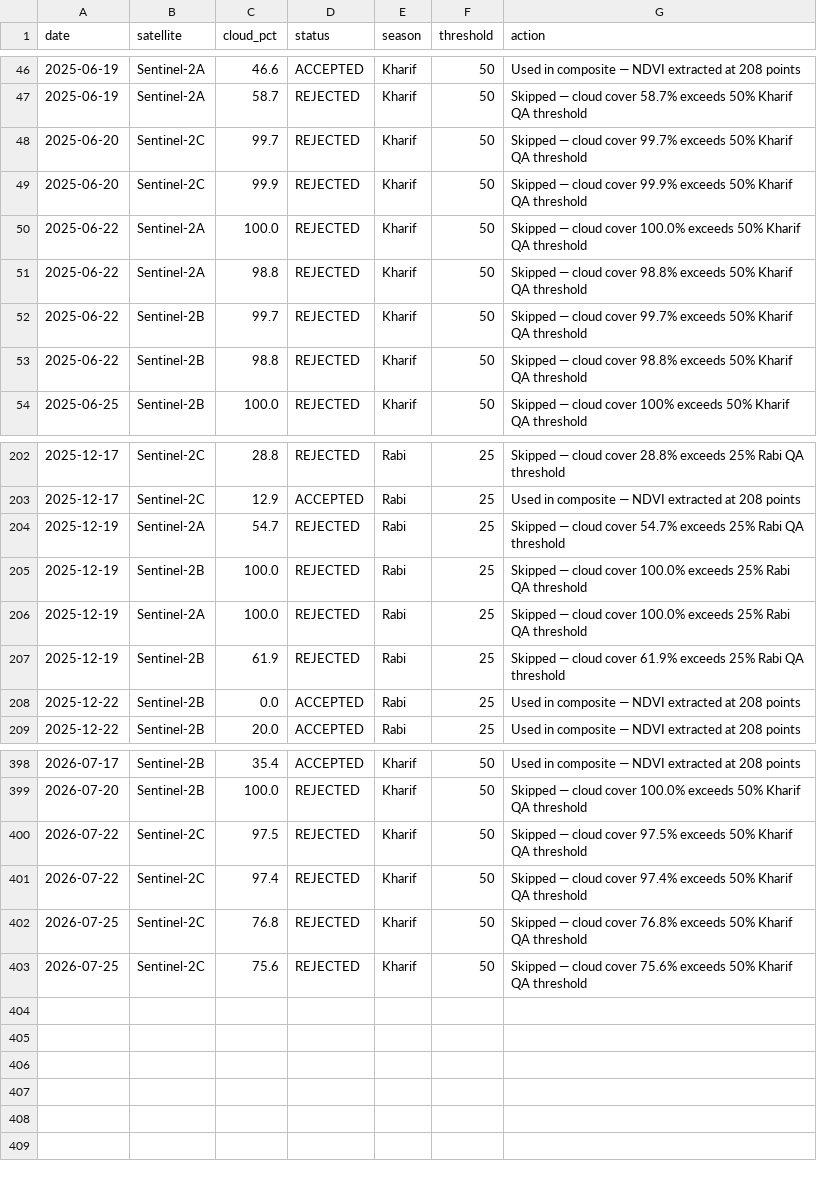
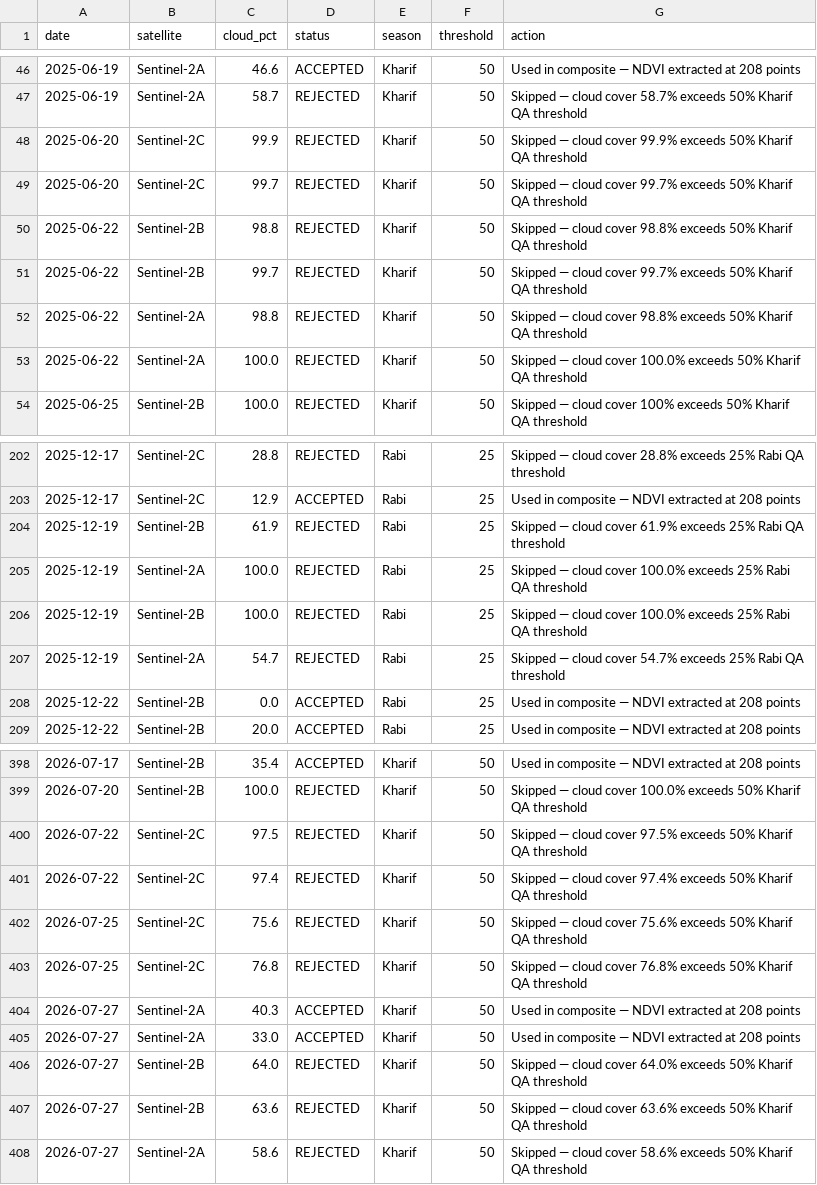
Before and after one commit to huntercraft8my-commits/khamanon-digital-twin, a CSV file: data/satellite_log.csv, drawn as a sheet; only a part is shown, gaps mark what is left out; the diff covers the shown part only.

```diff
--- a/data/satellite_log.csv
+++ b/data/satellite_log.csv
@@ -47,8 +47,8 @@ date,satellite,cloud_pct,status,season,threshold,action
 2025-06-19,Sentinel-2A,58.7,REJECTED,Kharif,50,Skipped — cloud cover 58.7% exceeds 50% Kharif QA threshold
+2025-06-20,Sentinel-2C,99.9,REJECTED,Kharif,50,Skipped — cloud cover 99.9% exceeds 50% Kharif QA threshold
 2025-06-20,Sentinel-2C,99.7,REJECTED,Kharif,50,Skipped — cloud cover 99.7% exceeds 50% Kharif QA threshold
-2025-06-20,Sentinel-2C,99.9,REJECTED,Kharif,50,Skipped — cloud cover 99.9% exceeds 50% Kharif QA threshold
+2025-06-22,Sentinel-2B,98.8,REJECTED,Kharif,50,Skipped — cloud cover 98.8% exceeds 50% Kharif QA threshold
+2025-06-22,Sentinel-2B,99.7,REJECTED,Kharif,50,Skipped — cloud cover 99.7% exceeds 50% Kharif QA threshold
+2025-06-22,Sentinel-2A,98.8,REJECTED,Kharif,50,Skipped — cloud cover 98.8% exceeds 50% Kharif QA threshold
 2025-06-22,Sentinel-2A,100.0,REJECTED,Kharif,50,Skipped — cloud cover 100.0% exceeds 50% Kharif QA threshold
-2025-06-22,Sentinel-2A,98.8,REJECTED,Kharif,50,Skipped — cloud cover 98.8% exceeds 50% Kharif QA threshold
-2025-06-22,Sentinel-2B,99.7,REJECTED,Kharif,50,Skipped — cloud cover 99.7% exceeds 50% Kharif QA threshold
-2025-06-22,Sentinel-2B,98.8,REJECTED,Kharif,50,Skipped — cloud cover 98.8% exceeds 50% Kharif QA threshold
 2025-06-25,Sentinel-2B,100.0,REJECTED,Kharif,50,Skipped — cloud cover 100% exceeds 50% Kharif QA threshold
@@ -203,6 +203,6 @@ date,satellite,cloud_pct,status,season,threshold,action
 2025-12-17,Sentinel-2C,12.9,ACCEPTED,Rabi,25,Used in composite — NDVI extracted at 208 points
+2025-12-19,Sentinel-2B,61.9,REJECTED,Rabi,25,Skipped — cloud cover 61.9% exceeds 25% Rabi QA threshold
+2025-12-19,Sentinel-2A,100.0,REJECTED,Rabi,25,Skipped — cloud cover 100.0% exceeds 25% Rabi QA threshold
+2025-12-19,Sentinel-2B,100.0,REJECTED,Rabi,25,Skipped — cloud cover 100.0% exceeds 25% Rabi QA threshold
 2025-12-19,Sentinel-2A,54.7,REJECTED,Rabi,25,Skipped — cloud cover 54.7% exceeds 25% Rabi QA threshold
-2025-12-19,Sentinel-2B,100.0,REJECTED,Rabi,25,Skipped — cloud cover 100.0% exceeds 25% Rabi QA threshold
-2025-12-19,Sentinel-2A,100.0,REJECTED,Rabi,25,Skipped — cloud cover 100.0% exceeds 25% Rabi QA threshold
-2025-12-19,Sentinel-2B,61.9,REJECTED,Rabi,25,Skipped — cloud cover 61.9% exceeds 25% Rabi QA threshold
 2025-12-22,Sentinel-2B,0.0,ACCEPTED,Rabi,25,Used in composite — NDVI extracted at 208 points
@@ -401,3 +401,8 @@ date,satellite,cloud_pct,status,season,threshold,action
 2026-07-22,Sentinel-2C,97.4,REJECTED,Kharif,50,Skipped — cloud cover 97.4% exceeds 50% Kharif QA threshold
+2026-07-25,Sentinel-2C,75.6,REJECTED,Kharif,50,Skipped — cloud cover 75.6% exceeds 50% Kharif QA threshold
 2026-07-25,Sentinel-2C,76.8,REJECTED,Kharif,50,Skipped — cloud cover 76.8% exceeds 50% Kharif QA threshold
-2026-07-25,Sentinel-2C,75.6,REJECTED,Kharif,50,Skipped — cloud cover 75.6% exceeds 50% Kharif QA threshold
+2026-07-27,Sentinel-2A,40.3,ACCEPTED,Kharif,50,Used in composite — NDVI extracted at 208 points
+2026-07-27,Sentinel-2A,33.0,ACCEPTED,Kharif,50,Used in composite — NDVI extracted at 208 points
+2026-07-27,Sentinel-2B,64.0,REJECTED,Kharif,50,Skipped — cloud cover 64.0% exceeds 50% Kharif QA threshold
+2026-07-27,Sentinel-2B,63.6,REJECTED,Kharif,50,Skipped — cloud cover 63.6% exceeds 50% Kharif QA threshold
+2026-07-27,Sentinel-2A,58.6,REJECTED,Kharif,50,Skipped — cloud cover 58.6% exceeds 50% Kharif QA threshold
```
Also changed, not shown: 41 moved rows elsewhere in this file, data/grid_risk_scores.csv, data/point_risk_scores.csv, 3 other files.
